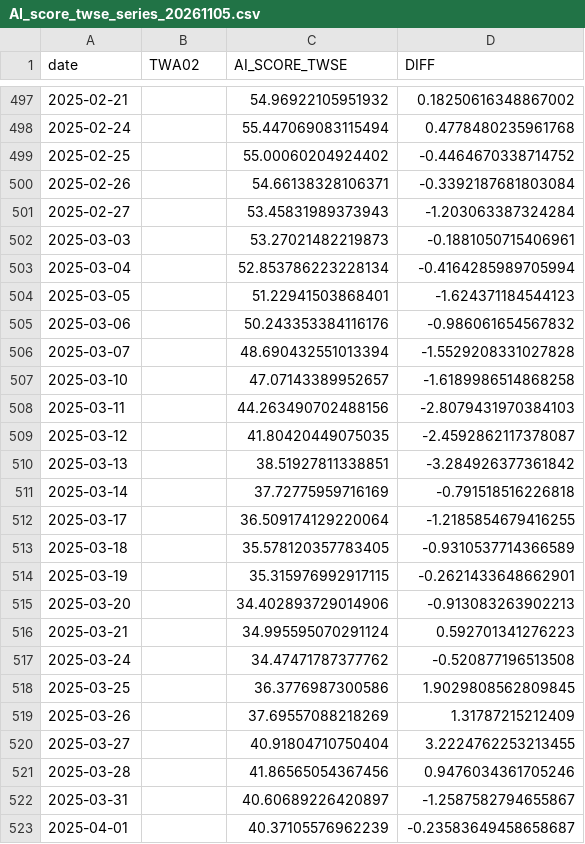
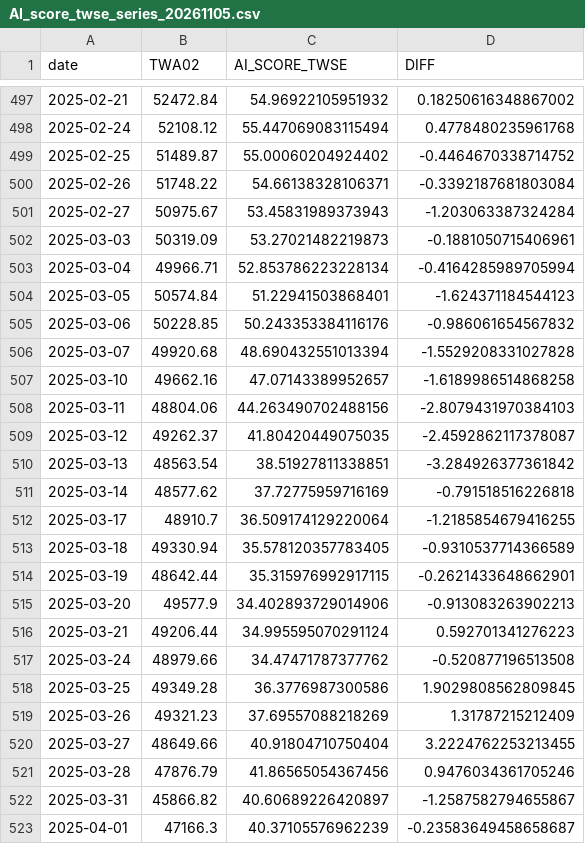
Before and after one commit to tunglich/TW-US-Market-Index-AI_score, a CSV file: AI_score_twse_series_20261105.csv, drawn as a sheet; only a part is shown, gaps mark what is left out; the diff covers the shown part only.

```diff
--- a/AI_score_twse_series_20261105.csv
+++ b/AI_score_twse_series_20261105.csv
@@ -497,27 +497,27 @@ date,TWA02,AI_SCORE_TWSE,DIFF
-2025-02-21,,54.96922105951932,0.18250616348867002
-2025-02-24,,55.447069083115494,0.4778480235961768
-2025-02-25,,55.00060204924402,-0.4464670338714752
-2025-02-26,,54.66138328106371,-0.3392187681803084
-2025-02-27,,53.45831989373943,-1.203063387324284
-2025-03-03,,53.27021482219873,-0.1881050715406961
-2025-03-04,,52.853786223228134,-0.4164285989705994
-2025-03-05,,51.22941503868401,-1.624371184544123
-2025-03-06,,50.243353384116176,-0.986061654567832
-2025-03-07,,48.690432551013394,-1.5529208331027828
-2025-03-10,,47.07143389952657,-1.6189986514868258
-2025-03-11,,44.263490702488156,-2.8079431970384103
-2025-03-12,,41.80420449075035,-2.4592862117378087
-2025-03-13,,38.51927811338851,-3.284926377361842
-2025-03-14,,37.72775959716169,-0.791518516226818
-2025-03-17,,36.509174129220064,-1.2185854679416255
-2025-03-18,,35.578120357783405,-0.9310537714366589
-2025-03-19,,35.315976992917115,-0.2621433648662901
-2025-03-20,,34.402893729014906,-0.913083263902213
-2025-03-21,,34.995595070291124,0.592701341276223
-2025-03-24,,34.47471787377762,-0.520877196513508
-2025-03-25,,36.3776987300586,1.9029808562809845
-2025-03-26,,37.69557088218269,1.31787215212409
-2025-03-27,,40.91804710750404,3.2224762253213455
-2025-03-28,,41.86565054367456,0.9476034361705246
-2025-03-31,,40.60689226420897,-1.2587582794655867
-2025-04-01,,40.37105576962239,-0.23583649458658687
+2025-02-21,52472.84,54.96922105951932,0.18250616348867002
+2025-02-24,52108.12,55.447069083115494,0.4778480235961768
+2025-02-25,51489.87,55.00060204924402,-0.4464670338714752
+2025-02-26,51748.22,54.66138328106371,-0.3392187681803084
+2025-02-27,50975.67,53.45831989373943,-1.203063387324284
+2025-03-03,50319.09,53.27021482219873,-0.1881050715406961
+2025-03-04,49966.71,52.853786223228134,-0.4164285989705994
+2025-03-05,50574.84,51.22941503868401,-1.624371184544123
+2025-03-06,50228.85,50.243353384116176,-0.986061654567832
+2025-03-07,49920.68,48.690432551013394,-1.5529208331027828
+2025-03-10,49662.16,47.07143389952657,-1.6189986514868258
+2025-03-11,48804.06,44.263490702488156,-2.8079431970384103
+2025-03-12,49262.37,41.80420449075035,-2.4592862117378087
+2025-03-13,48563.54,38.51927811338851,-3.284926377361842
+2025-03-14,48577.62,37.72775959716169,-0.791518516226818
+2025-03-17,48910.7,36.509174129220064,-1.2185854679416255
+2025-03-18,49330.94,35.578120357783405,-0.9310537714366589
+2025-03-19,48642.44,35.315976992917115,-0.2621433648662901
+2025-03-20,49577.9,34.402893729014906,-0.913083263902213
+2025-03-21,49206.44,34.995595070291124,0.592701341276223
+2025-03-24,48979.66,34.47471787377762,-0.520877196513508
+2025-03-25,49349.28,36.3776987300586,1.9029808562809845
+2025-03-26,49321.23,37.69557088218269,1.31787215212409
+2025-03-27,48649.66,40.91804710750404,3.2224762253213455
+2025-03-28,47876.79,41.86565054367456,0.9476034361705246
+2025-03-31,45866.82,40.60689226420897,-1.2587582794655867
+2025-04-01,47166.3,40.37105576962239,-0.23583649458658687
```
Also changed, not shown: 96 edited cells elsewhere in this file, AI_score_otc_series_20261105.csv, AI_score_otc_series_latest.csv, 5 other files.
